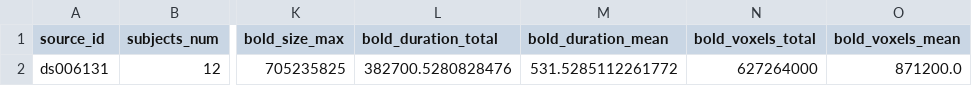
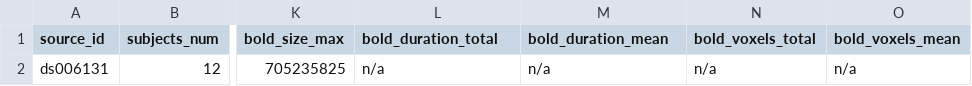
Before and after one commit to OpenNeuroStudies/study-ds006131, a TSV file: sourcedata/sourcedata.tsv, drawn as a sheet; only a part is shown, gaps mark what is left out; the diff names each change by its address in the sheet, - before the commit and + after, or states it on an @@ line.

```diff
--- a/sourcedata/sourcedata.tsv
+++ b/sourcedata/sourcedata.tsv
-L2 (bold_duration_total): 382700.5280828476
+L2 (bold_duration_total): n/a
-M2 (bold_duration_mean): 531.5285112261772
+M2 (bold_duration_mean): n/a
-N2 (bold_voxels_total): 627264000
+N2 (bold_voxels_total): n/a
-O2 (bold_voxels_mean): 871200.0
+O2 (bold_voxels_mean): n/a
```
Also changed, not shown: sourcedata/sourcedata+subjects+sessions.tsv.
